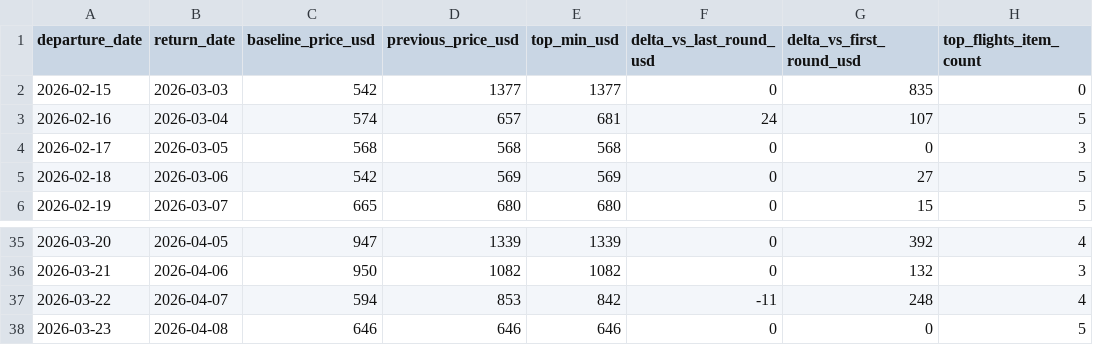
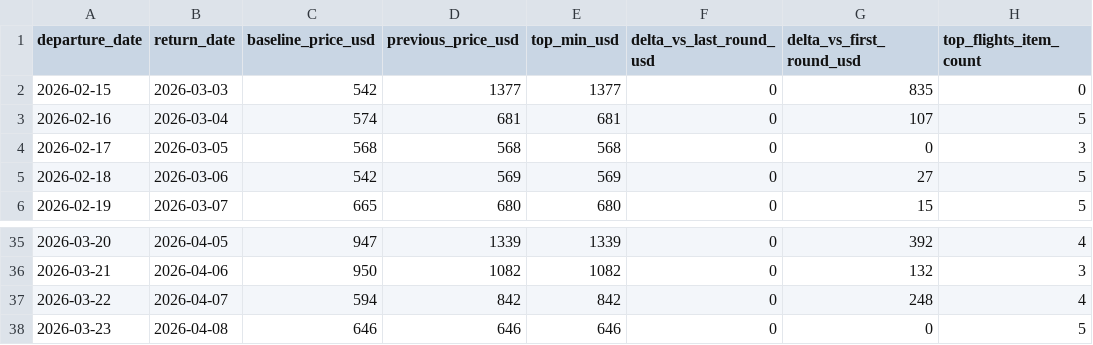
Before and after one commit to yiyangshen04/flight-watch-bundle, a CSV file: flight_watch_latest_round.csv, drawn as a sheet; only a part is shown, gaps mark what is left out; the diff covers the shown part only; the diff names each change by its address in the sheet, - before the commit and + after, or states it on an @@ line.

```diff
--- a/flight_watch_latest_round.csv
+++ b/flight_watch_latest_round.csv
-D3 (previous_price_usd): 657
+D3 (previous_price_usd): 681
-F3 (delta_vs_last_round_usd): 24
+F3 (delta_vs_last_round_usd): 0
-D37 (previous_price_usd): 853
+D37 (previous_price_usd): 842
-F37 (delta_vs_last_round_usd): -11
+F37 (delta_vs_last_round_usd): 0
```
Also changed, not shown: 34 edited cells elsewhere in this file, 3 other files.
